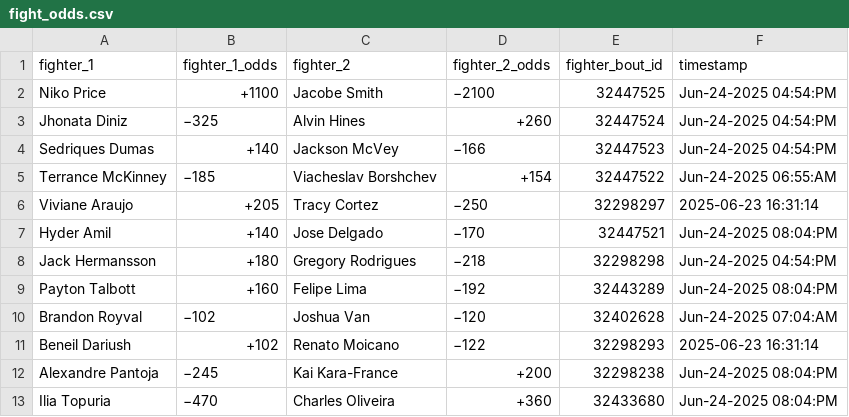
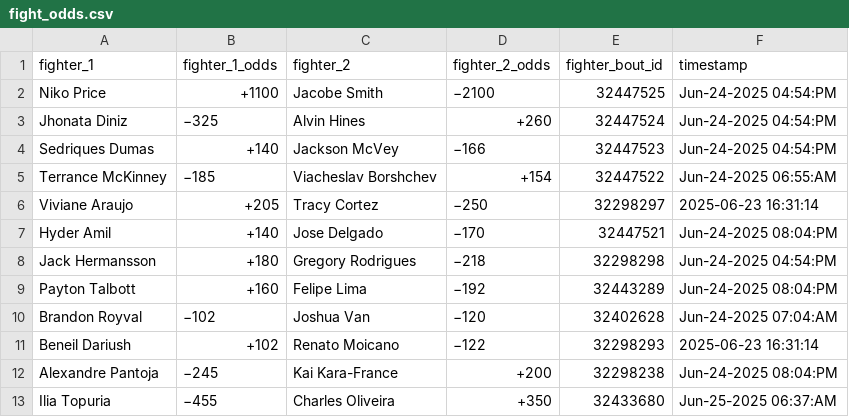
Before and after one commit to socialatm/draftkings, a CSV file: fight_odds.csv, drawn as a sheet.

```diff
--- a/fight_odds.csv
+++ b/fight_odds.csv
@@ -12,2 +12,2 @@ Beneil Dariush,+102,Renato Moicano,−122,32298293,2025-06-23 16:31:14
 Alexandre Pantoja,−245,Kai Kara-France,+200,32298238,Jun-24-2025 08:04:PM
-Ilia Topuria,−470,Charles Oliveira,+360,32433680,Jun-24-2025 08:04:PM
+Ilia Topuria,−455,Charles Oliveira,+350,32433680,Jun-25-2025 06:37:AM
```
Also changed, not shown: 1 other file.
